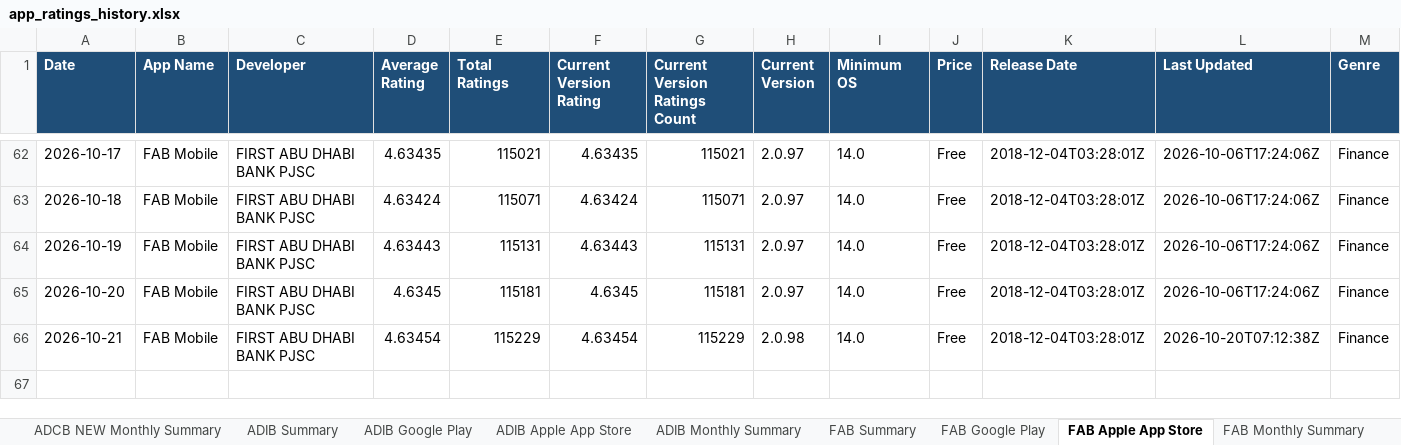
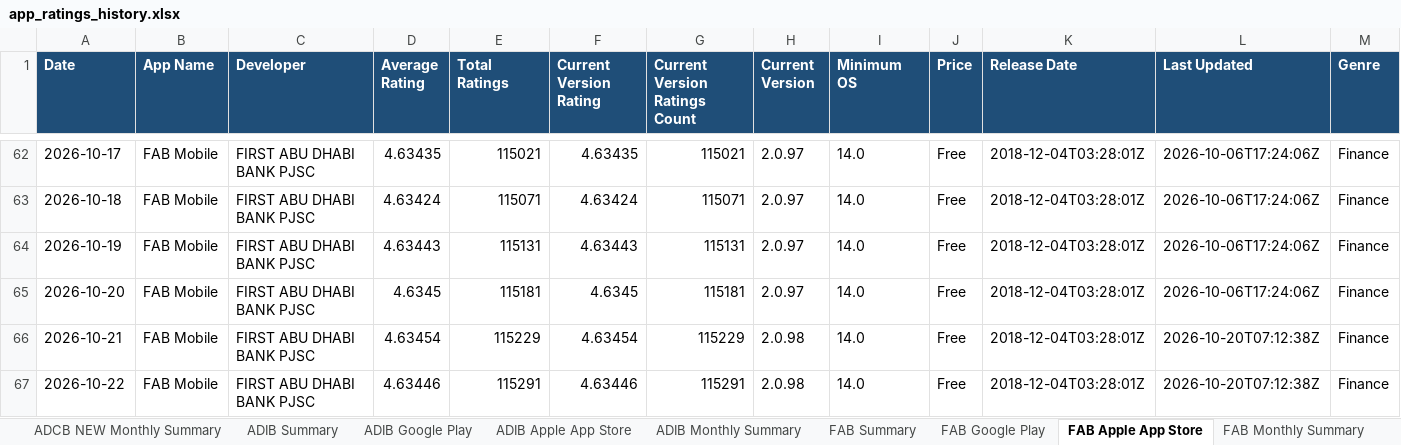
Before and after one commit to felixabraham670706/appstore_daily_run, an Excel workbook: app_ratings_history.xlsx, sheet FAB Apple App Store, drawn as a sheet; only a part is shown, gaps mark what is left out; values as stored, in another font and other column widths than the file's, no borders; rows hold the shown columns only; the diff names each change by its address in the sheet, - before the commit and + after, or states it on an @@ line.

```diff
--- a/app_ratings_history.xlsx (sheet FAB Apple App Store)
+++ b/app_ratings_history.xlsx (sheet FAB Apple App Store)
+row 67: 2026-10-22 | FAB Mobile | FIRST ABU DHABI BANK PJSC | 4.63446 | 115291 | 4.63446 | 115291 | 2.0.98 | 14.0 | Free | 2018-12-04T03:28:01Z | 2026-10-20T07:12:38Z | Finance
```
Also changed, not shown: sheet RAK Google Play, sheet ADCB Google Play, sheet WIO Google Play, sheet ADCB NEW Google Play, sheet FAB Google Play, sheet ADIB Google Play, 20 more sheets, charts or pictures, 1 other file.
